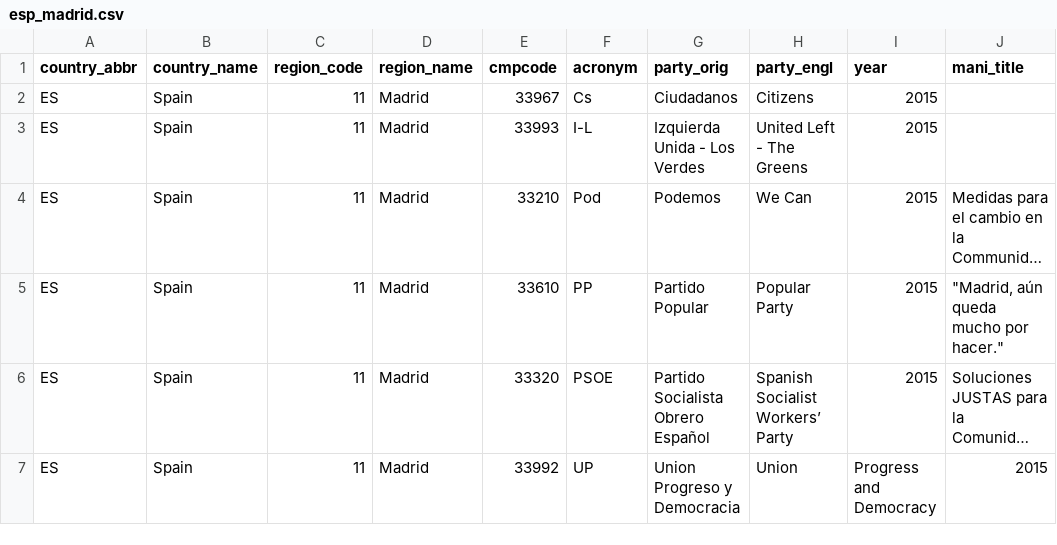
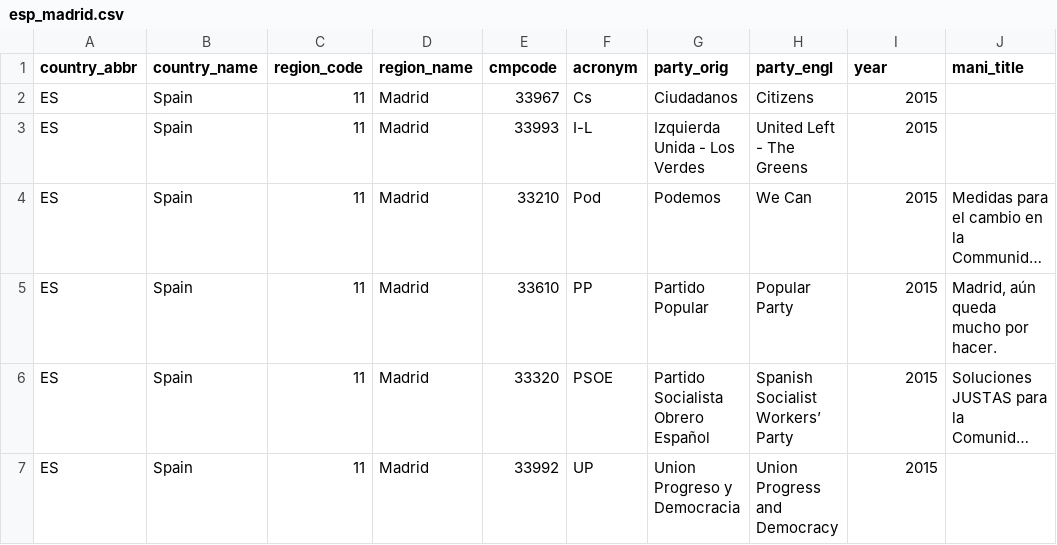
Before and after one commit to julianbernauer/polidoc, a CSV file: regions/spain/esp_madrid.csv, drawn as a sheet; long unchanged cells end in …; the diff names each change by its address in the sheet, - before the commit and + after, or states it on an @@ line.

Commit message:
Update esp_madrid.csv

```diff
--- a/regions/spain/esp_madrid.csv
+++ b/regions/spain/esp_madrid.csv
-J5 (mani_title): "Madrid, aún queda mucho por hacer."
+J5 (mani_title): Madrid, aún queda mucho por hacer.
-H7 (party_engl): Union
+H7 (party_engl): Union Progress and Democracy
-I7 (year): Progress and Democracy
+I7 (year): 2015
-J7 (mani_title): 2015
+J7 (mani_title): (empty)
```
